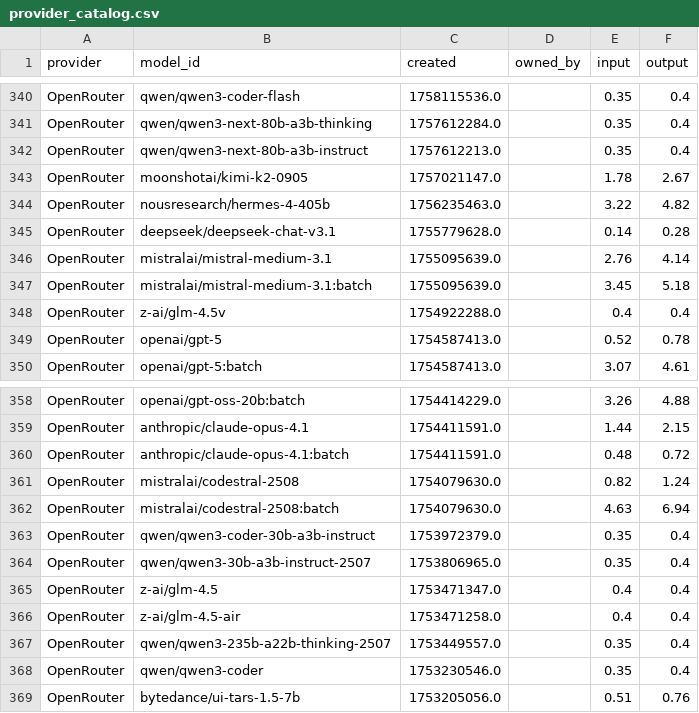
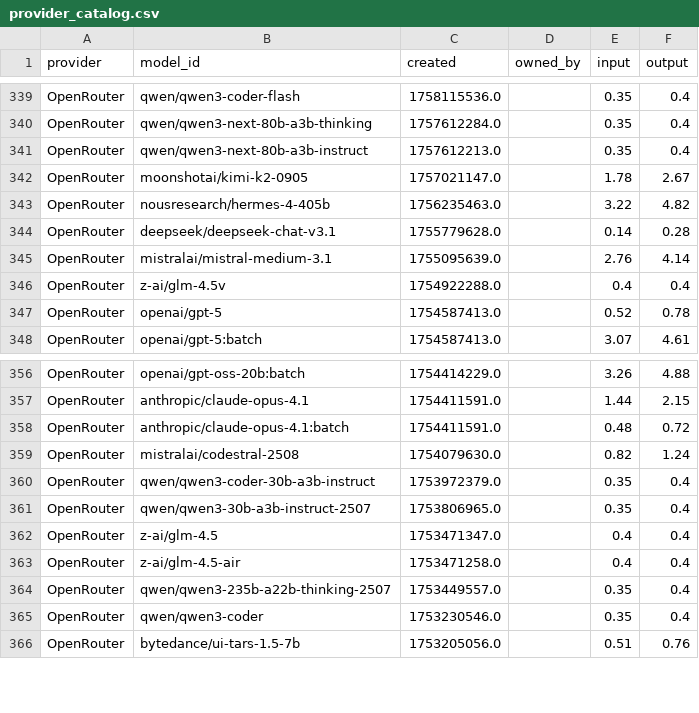
Before and after one commit to Ajithkelangath/ModelRadar-AI, a CSV file: data/provider_catalog.csv, drawn as a sheet; only a part is shown, gaps mark what is left out; the diff covers the shown part only.

```diff
--- a/data/provider_catalog.csv
+++ b/data/provider_catalog.csv
@@ -346,3 +345,2 @@ OpenRouter,deepseek/deepseek-chat-v3.1,1755779628.0,,0.14,0.28
 OpenRouter,mistralai/mistral-medium-3.1,1755095639.0,,2.76,4.14
-OpenRouter,mistralai/mistral-medium-3.1:batch,1755095639.0,,3.45,5.18
 OpenRouter,z-ai/glm-4.5v,1754922288.0,,0.4,0.4
@@ -361,3 +359,2 @@ OpenRouter,anthropic/claude-opus-4.1:batch,1754411591.0,,0.48,0.72
 OpenRouter,mistralai/codestral-2508,1754079630.0,,0.82,1.24
-OpenRouter,mistralai/codestral-2508:batch,1754079630.0,,4.63,6.94
 OpenRouter,qwen/qwen3-coder-30b-a3b-instruct,1753972379.0,,0.35,0.4
```
Also changed, not shown: 4 added rows and 5 removed rows elsewhere in this file, data/benchmark_results.csv, data/model_rankings.csv, 1 other file.
